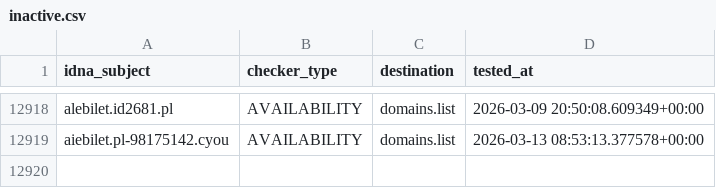
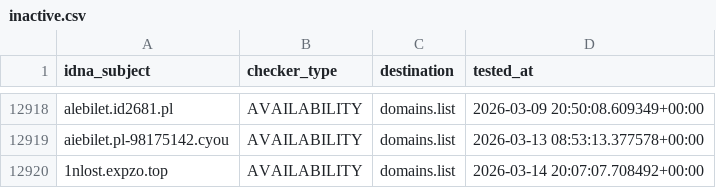
Before and after one commit to Ultimate-Hosts-Blacklist/KADhosts_azet12, a CSV file: .pyfunceble/inactive.csv, drawn as a sheet; only a part is shown, gaps mark what is left out; the diff names each change by its address in the sheet, - before the commit and + after, or states it on an @@ line.

```diff
--- a/.pyfunceble/inactive.csv
+++ b/.pyfunceble/inactive.csv
+row 12920: 1nlost.expzo.top | AVAILABILITY | domains.list | 2026-03-14 20:07:07.708492+00:00
```
Also changed, not shown: 12 other files.
